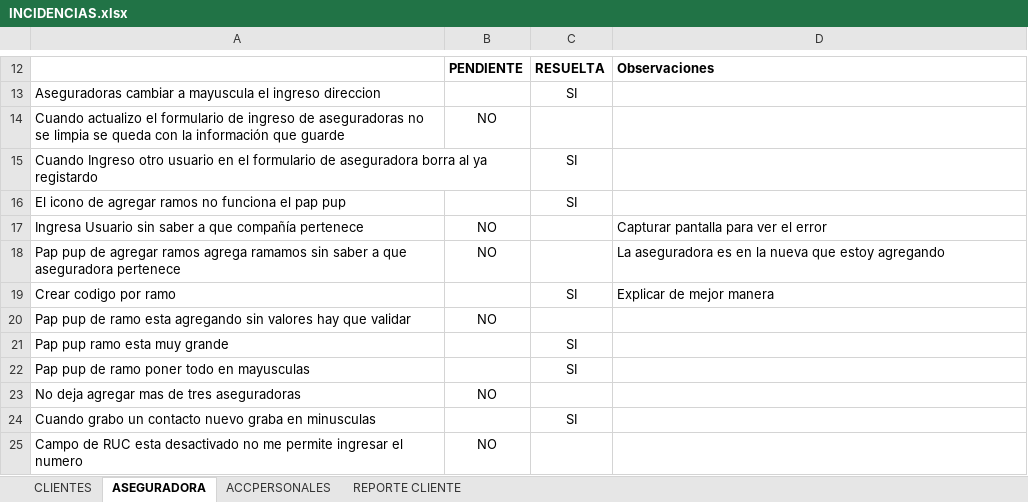
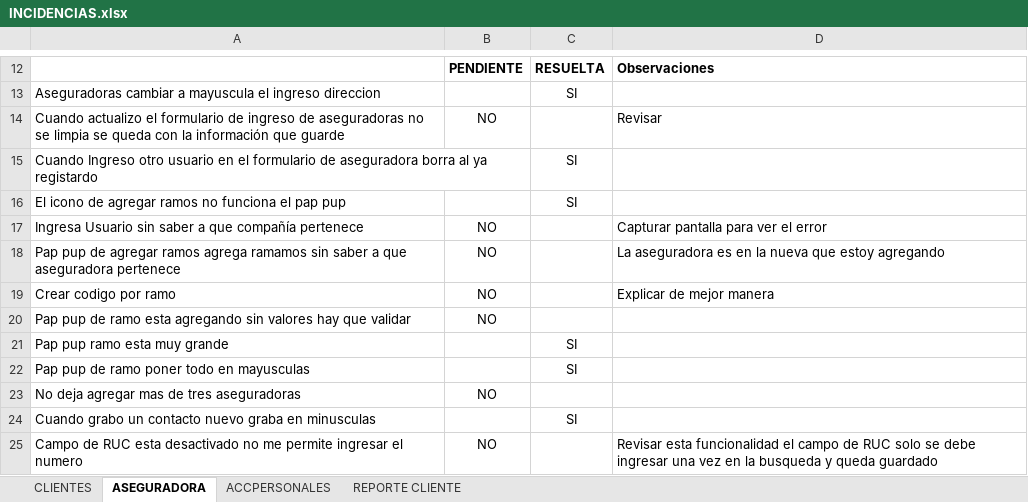
Before and after one commit to jipowi/hiperion, an Excel workbook: Documentacion/Pruebas Noviembre/INCIDENCIAS.xlsx, sheet ASEGURADORA, drawn as a sheet; only a part is shown, gaps mark what is left out; values as stored, in another font and other column widths than the file's, no borders; charts and pictures not drawn; the diff names each change by its address in the sheet, - before the commit and + after, or states it on an @@ line.

```diff
--- a/Documentacion/Pruebas Noviembre/INCIDENCIAS.xlsx (sheet ASEGURADORA)
+++ b/Documentacion/Pruebas Noviembre/INCIDENCIAS.xlsx (sheet ASEGURADORA)
-D14: (empty)
+D14: Revisar
-B19: (empty)
+B19: NO
-C19: SI
+C19: (empty)
-D25: (empty)
+D25: Revisar esta funcionalidad el campo de RUC solo se debe ingresar una vez en la busqueda y queda guardado
```
Also changed, not shown: sheet ACCPERSONALES, sheet CLIENTES, sheet REPORTE CLIENTE, charts or pictures, 7 other files.
